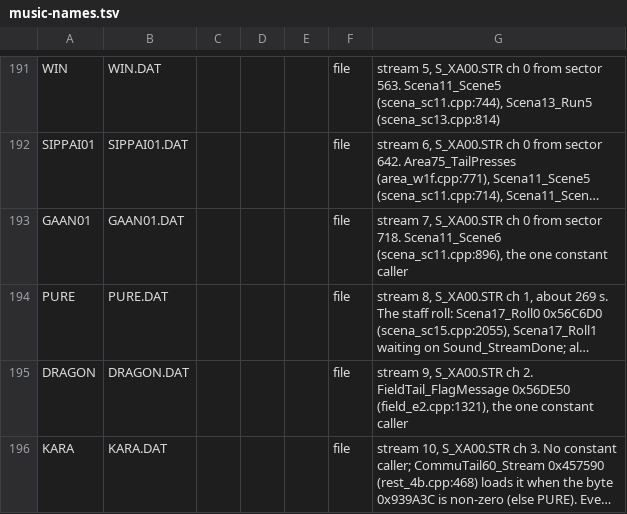
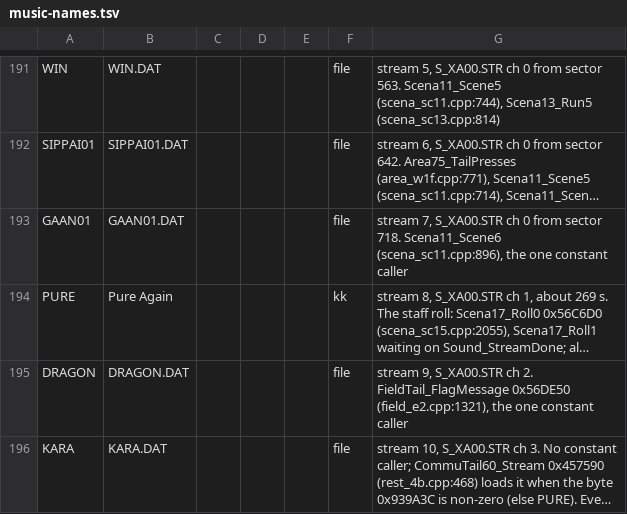
Before and after one commit to kerokline/BreathOfFire3PCPort, a TSV file: data/music-names.tsv, drawn as a sheet; only a part is shown, gaps mark what is left out; long unchanged cells end in …; the diff names each change by its address in the sheet, - before the commit and + after, or states it on an @@ line.

```diff
--- a/data/music-names.tsv
+++ b/data/music-names.tsv
-B194: PURE.DAT
+B194: Pure Again
-F194: file
+F194: kk
```
